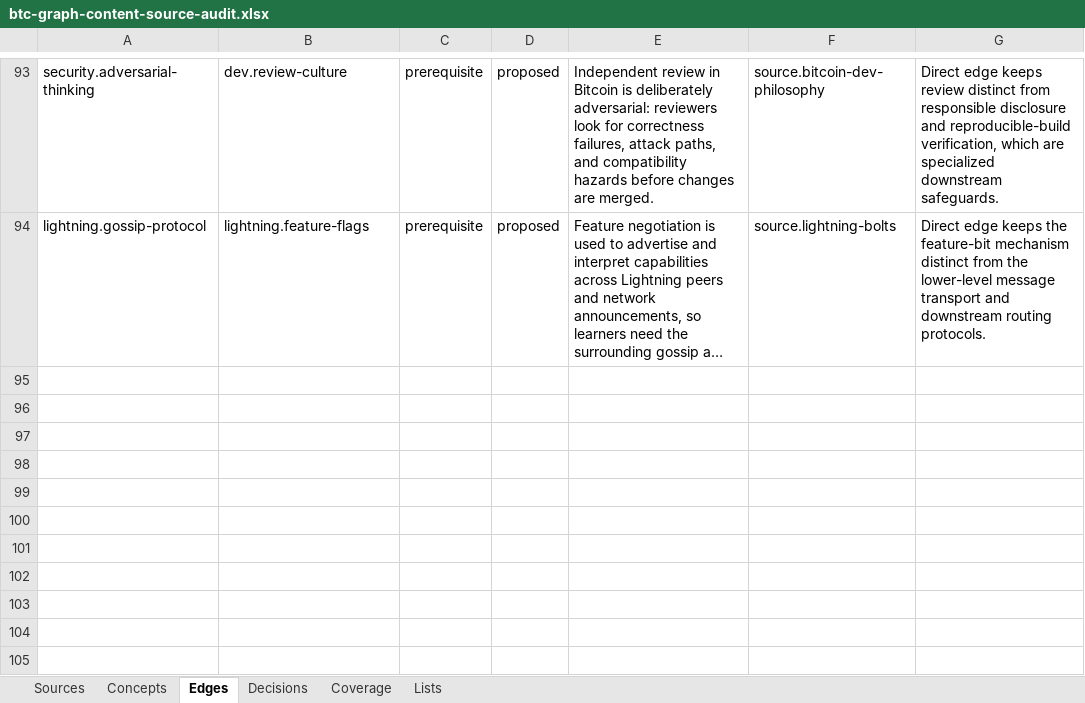
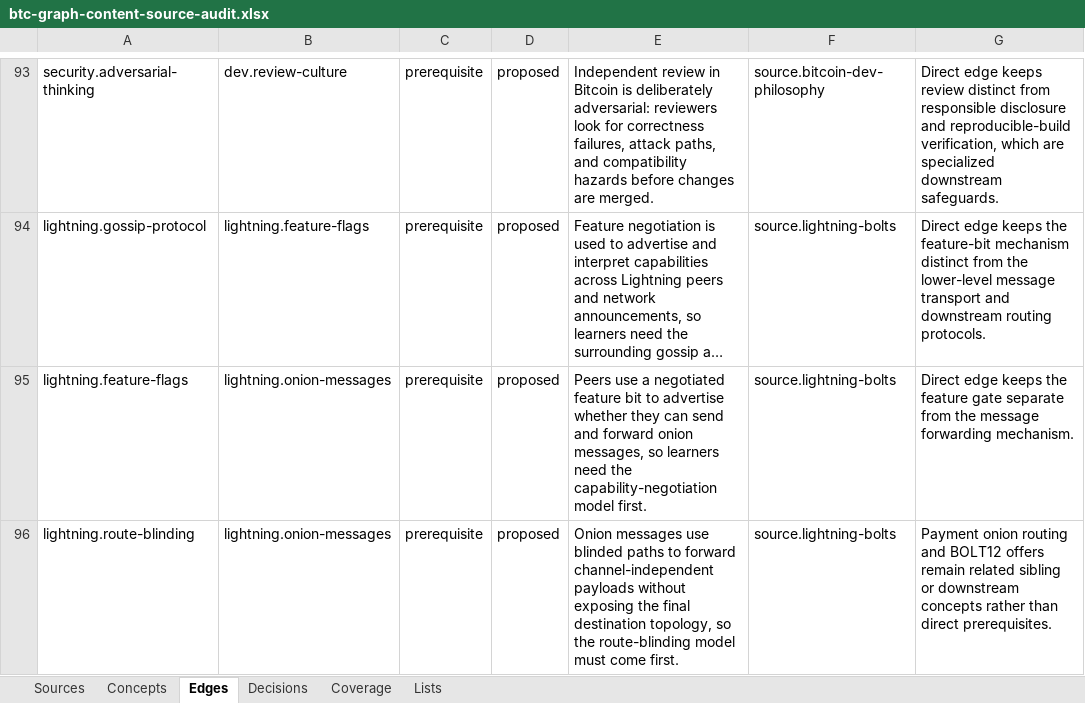
Before and after one commit to brenorb/btc-graph, an Excel workbook: outputs/content-source-audit/btc-graph-content-source-audit.xlsx, sheet Edges, drawn as a sheet; only a part is shown, gaps mark what is left out; long unchanged cells end in …; values as stored, in another font and other column widths than the file's, no borders; the diff names each change by its address in the sheet, - before the commit and + after, or states it on an @@ line.

Commit message:
feat: add lightning onion messages

```diff
--- a/outputs/content-source-audit/btc-graph-content-source-audit.xlsx (sheet Edges)
+++ b/outputs/content-source-audit/btc-graph-content-source-audit.xlsx (sheet Edges)
+row 95: lightning.feature-flags | lightning.onion-messages | prerequisite | proposed | Peers use a negotiated feature bit to advertise whether they can send and forward onion messages, so learners need the capability-negotiation model first. | source.lightning-bolts | Direct edge keeps the feature gate separate from the message forwarding mechanism.
+row 96: lightning.route-blinding | lightning.onion-messages | prerequisite | proposed | Onion messages use blinded paths to forward channel-independent payloads without exposing the final destination topology, so the route-blinding model must come first. | source.lightning-bolts | Payment onion routing and BOLT12 offers remain related sibling or downstream concepts rather than direct prerequisites.
```
Also changed, not shown: sheet Concepts, sheet Decisions, sheet Coverage, sheet Sources, 7 other files.
